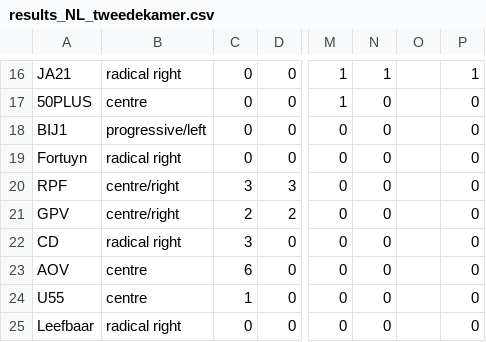
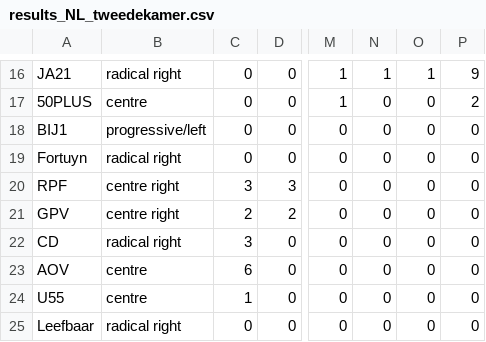
Before and after one commit to jkikstra/elections, a CSV file: results_NL_tweedekamer.csv, drawn as a sheet; only a part is shown, gaps mark what is left out; the diff covers the shown part only; the diff names each change by its address in the sheet, - before the commit and + after, or states it on an @@ line.

```diff
--- a/results_NL_tweedekamer.csv
+++ b/results_NL_tweedekamer.csv
-O16: (empty)
+O16: 1
-P16: 1
+P16: 9
-O17:O25: (empty)
+O17:O25: 0
-P17: 0
+P17: 2
-B20:B21: centre/right
+B20:B21: centre right
```
Also changed, not shown: 36 edited cells elsewhere in this file, 1 other file.
